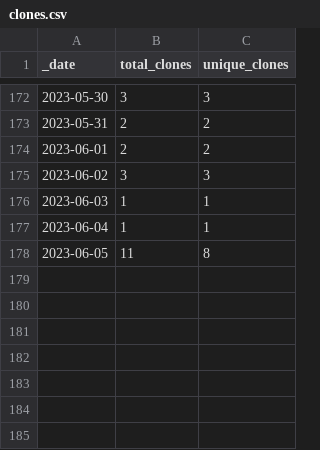
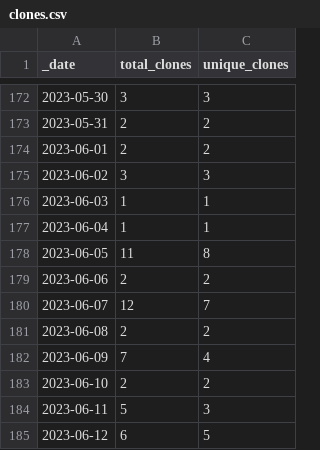
Before and after one commit to Azure/Azure-Network-Security, a CSV file: traffic/clones.csv, drawn as a sheet; only a part is shown, gaps mark what is left out; the diff names each change by its address in the sheet, - before the commit and + after, or states it on an @@ line.

```diff
--- a/traffic/clones.csv
+++ b/traffic/clones.csv
+row 179: 2023-06-06 | 2 | 2
+row 180: 2023-06-07 | 12 | 7
+row 181: 2023-06-08 | 2 | 2
+row 182: 2023-06-09 | 7 | 4
+row 183: 2023-06-10 | 2 | 2
+row 184: 2023-06-11 | 5 | 3
+row 185: 2023-06-12 | 6 | 5
```
Also changed, not shown: traffic/views.csv, 1 other file.
